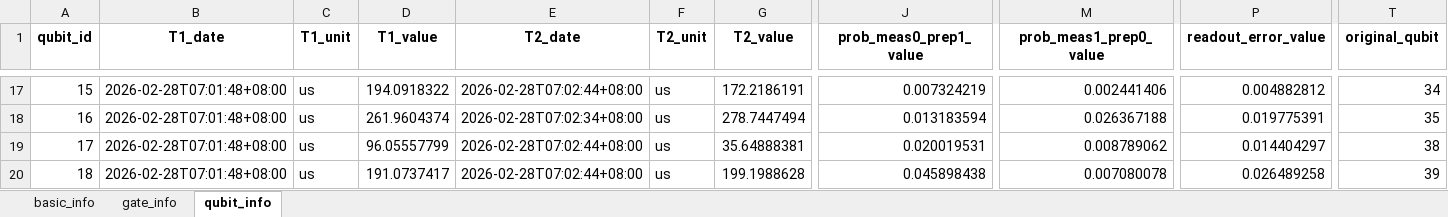
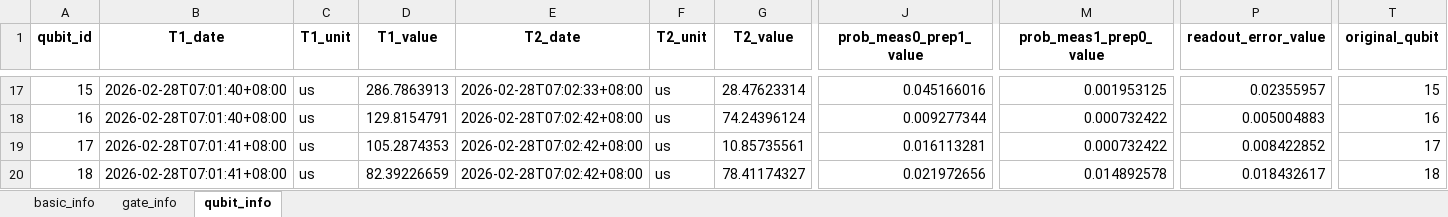
Before and after one commit to abuqiqi/NADQC, an Excel workbook: data/device_properties/ibm/ibm_marrakesh_sampled_52q/ibm_marrakesh_sampled_52q_2026-03-01.xlsx, sheet qubit_info, drawn as a sheet; only a part is shown, gaps mark what is left out; values as stored, in another font and other column widths than the file's, no borders; the diff covers the shown part only; the diff names each change by its address in the sheet, - before the commit and + after, or states it on an @@ line.

```diff
--- a/data/device_properties/ibm/ibm_marrakesh_sampled_52q/ibm_marrakesh_sampled_52q_2026-03-01.xlsx (sheet qubit_info)
+++ b/data/device_properties/ibm/ibm_marrakesh_sampled_52q/ibm_marrakesh_sampled_52q_2026-03-01.xlsx (sheet qubit_info)
-B17:B18 (T1_date): 2026-02-28T07:01:48+08:00
+B17:B18 (T1_date): 2026-02-28T07:01:40+08:00
-D17 (T1_value): 194.0918322
+D17 (T1_value): 286.7863913
-E17 (T2_date): 2026-02-28T07:02:44+08:00
+E17 (T2_date): 2026-02-28T07:02:33+08:00
-G17 (T2_value): 172.2186191
+G17 (T2_value): 28.47623314
-J17 (prob_meas0_prep1_value): 0.007324219
+J17 (prob_meas0_prep1_value): 0.045166016
-M17 (prob_meas1_prep0_value): 0.002441406
+M17 (prob_meas1_prep0_value): 0.001953125
-P17 (readout_error_value): 0.004882812
+P17 (readout_error_value): 0.02355957
-T17 (original_qubit): 34
+T17 (original_qubit): 15
-D18 (T1_value): 261.9604374
+D18 (T1_value): 129.8154791
-E18 (T2_date): 2026-02-28T07:02:34+08:00
+E18 (T2_date): 2026-02-28T07:02:42+08:00
-G18 (T2_value): 278.7447494
+G18 (T2_value): 74.24396124
-J18 (prob_meas0_prep1_value): 0.013183594
+J18 (prob_meas0_prep1_value): 0.009277344
-M18 (prob_meas1_prep0_value): 0.026367188
+M18 (prob_meas1_prep0_value): 0.000732422
-P18 (readout_error_value): 0.019775391
+P18 (readout_error_value): 0.005004883
-T18 (original_qubit): 35
+T18 (original_qubit): 16
-B19:B20 (T1_date): 2026-02-28T07:01:48+08:00
+B19:B20 (T1_date): 2026-02-28T07:01:41+08:00
-D19 (T1_value): 96.05557799
+D19 (T1_value): 105.2874353
-E19:E20 (T2_date): 2026-02-28T07:02:44+08:00
+E19:E20 (T2_date): 2026-02-28T07:02:42+08:00
-G19 (T2_value): 35.64888381
+G19 (T2_value): 10.85735561
-J19 (prob_meas0_prep1_value): 0.020019531
+J19 (prob_meas0_prep1_value): 0.016113281
-M19 (prob_meas1_prep0_value): 0.008789062
+M19 (prob_meas1_prep0_value): 0.000732422
-P19 (readout_error_value): 0.014404297
+P19 (readout_error_value): 0.008422852
-T19 (original_qubit): 38
+T19 (original_qubit): 17
-D20 (T1_value): 191.0737417
+D20 (T1_value): 82.39226659
-G20 (T2_value): 199.1988628
+G20 (T2_value): 78.41174327
-J20 (prob_meas0_prep1_value): 0.045898438
+J20 (prob_meas0_prep1_value): 0.021972656
-M20 (prob_meas1_prep0_value): 0.007080078
+M20 (prob_meas1_prep0_value): 0.014892578
-P20 (readout_error_value): 0.026489258
+P20 (readout_error_value): 0.018432617
-T20 (original_qubit): 39
+T20 (original_qubit): 18
```
Also changed, not shown: 388 edited cells elsewhere in this sheet, sheet gate_info, sheet basic_info, 31 other files.
